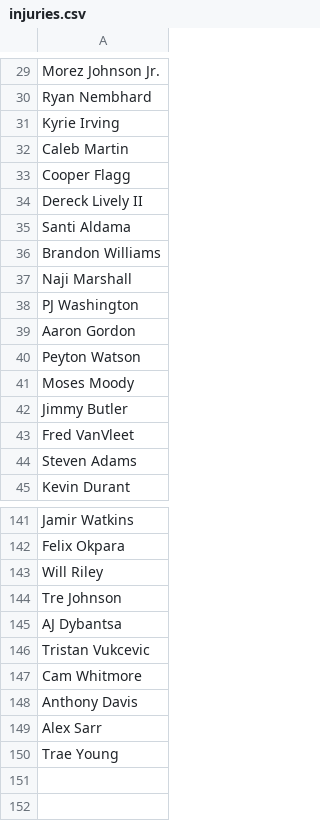
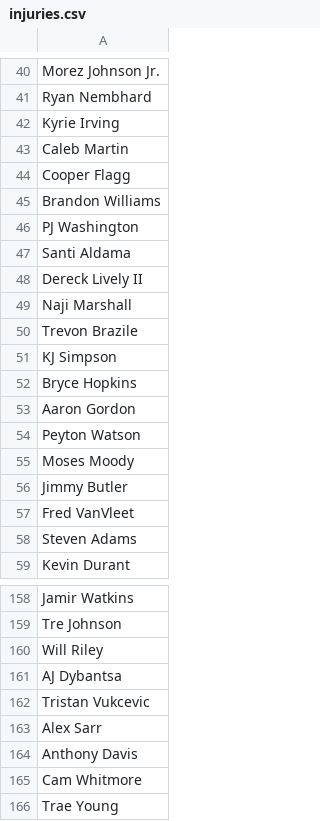
Before and after one commit to jibinator1/nba_stats, a CSV file: injuries.csv, drawn as a sheet; only a part is shown, gaps mark what is left out; removed rows and columns are numbered as before the commit, all else as after; the diff covers the shown part only; the diff names each change by its address in the sheet, - before the commit and + after, or states it on an @@ line.

```diff
--- a/injuries.csv
+++ b/injuries.csv
-row 36: Brandon Williams
+row 45: Brandon Williams
+row 46: PJ Washington
-row 35: Santi Aldama
+row 47: Santi Aldama
-A50: PJ Washington
+A50: Trevon Brazile
+row 51: KJ Simpson
+row 52: Bryce Hopkins
-A159: Felix Okpara
+A159: Tre Johnson
-row 144: Tre Johnson
-row 149: Alex Sarr
+row 163: Alex Sarr
-row 148: Anthony Davis
+row 164: Anthony Davis
```
Also changed, not shown: 14 added rows, 37 moved rows and 2 edited cells elsewhere in this file.
